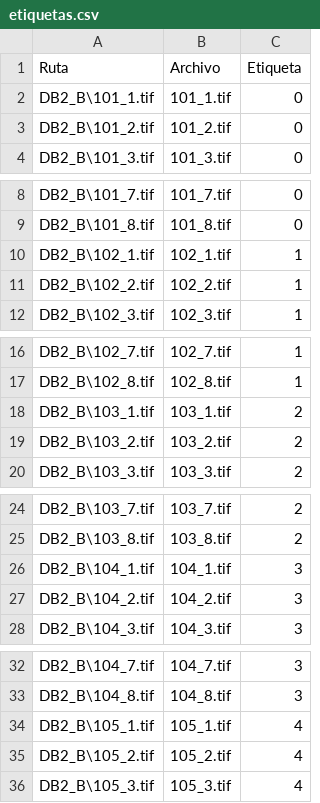
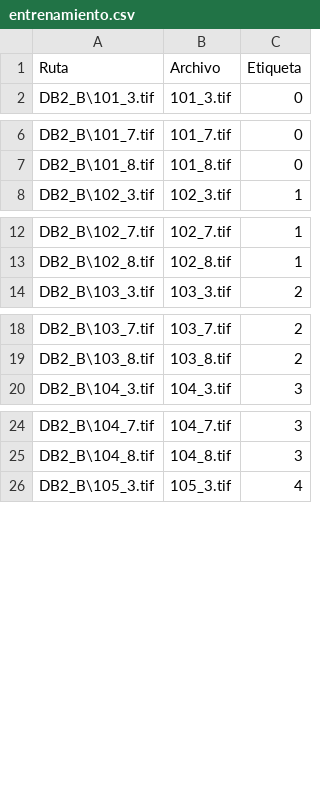
Before and after one commit to Atrabilis/UACH, a CSV file: Trabajos/Vision artificial/Proyecto/entrenamiento.csv (was Trabajos/Vision artificial/Proyecto/etiquetas.csv), drawn as a sheet; only a part is shown, gaps mark what is left out; the diff covers the shown part only; the diff names each change by its address in the sheet, - before the commit and + after, or states it on an @@ line.

Commit message:
Avance proyecto

```diff
--- a/Trabajos/Vision artificial/Proyecto/etiquetas.csv
+++ b/Trabajos/Vision artificial/Proyecto/entrenamiento.csv
-row 2: DB2_B\101_1.tif | 101_1.tif | 0
-row 3: DB2_B\101_2.tif | 101_2.tif | 0
-row 10: DB2_B\102_1.tif | 102_1.tif | 1
-row 11: DB2_B\102_2.tif | 102_2.tif | 1
-row 18: DB2_B\103_1.tif | 103_1.tif | 2
-row 19: DB2_B\103_2.tif | 103_2.tif | 2
-row 26: DB2_B\104_1.tif | 104_1.tif | 3
-row 27: DB2_B\104_2.tif | 104_2.tif | 3
-row 34: DB2_B\105_1.tif | 105_1.tif | 4
-row 35: DB2_B\105_2.tif | 105_2.tif | 4
```
Also changed, not shown: 10 removed rows elsewhere in this file, 3 other files.
